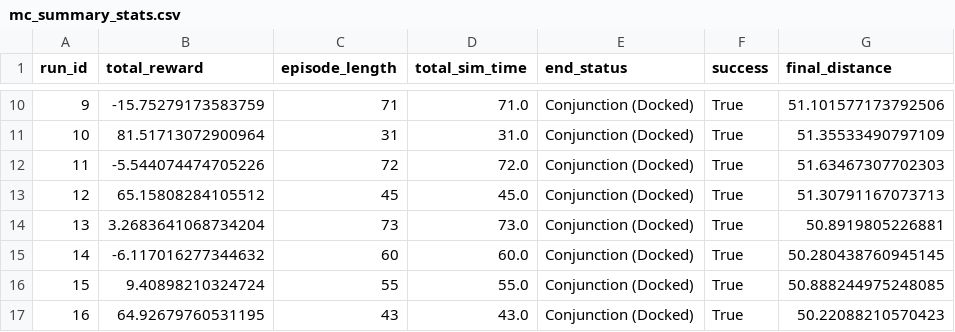
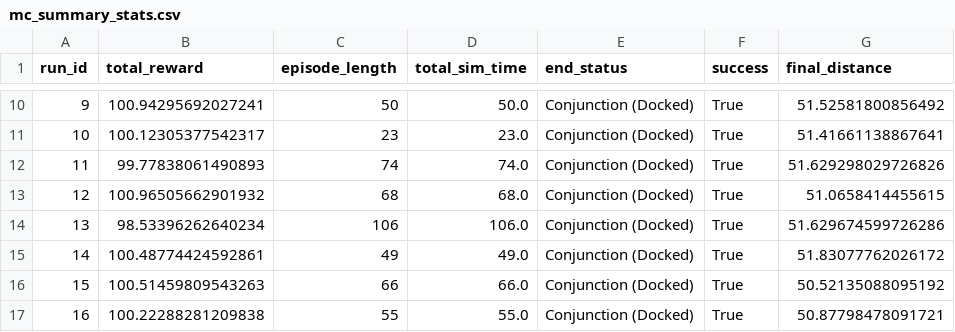
Before and after one commit to tagi9332/RPOD_RL, a CSV file: results/mc_summary_stats.csv, drawn as a sheet; only a part is shown, gaps mark what is left out; the diff covers the shown part only.

```diff
--- a/results/mc_summary_stats.csv
+++ b/results/mc_summary_stats.csv
@@ -10,8 +10,8 @@ run_id,total_reward,episode_length,total_sim_time,end_status,success,final_dista
-9,-15.75279173583759,71,71.0,Conjunction (Docked),True,51.101577173792506
-10,81.51713072900964,31,31.0,Conjunction (Docked),True,51.35533490797109
-11,-5.544074474705226,72,72.0,Conjunction (Docked),True,51.63467307702303
-12,65.15808284105512,45,45.0,Conjunction (Docked),True,51.30791167073713
-13,3.2683641068734204,73,73.0,Conjunction (Docked),True,50.8919805226881
-14,-6.117016277344632,60,60.0,Conjunction (Docked),True,50.280438760945145
-15,9.40898210324724,55,55.0,Conjunction (Docked),True,50.888244975248085
-16,64.92679760531195,43,43.0,Conjunction (Docked),True,50.22088210570423
+9,100.94295692027241,50,50.0,Conjunction (Docked),True,51.52581800856492
+10,100.12305377542317,23,23.0,Conjunction (Docked),True,51.41661138867641
+11,99.77838061490893,74,74.0,Conjunction (Docked),True,51.629298029726826
+12,100.96505662901932,68,68.0,Conjunction (Docked),True,51.0658414455615
+13,98.53396262640234,106,106.0,Conjunction (Docked),True,51.629674599726286
+14,100.48774424592861,49,49.0,Conjunction (Docked),True,51.83077762026172
+15,100.51459809543263,66,66.0,Conjunction (Docked),True,50.52135088095192
+16,100.22288281209838,55,55.0,Conjunction (Docked),True,50.87798478091721
```
Also changed, not shown: 48 edited cells elsewhere in this file, 57 other files.
